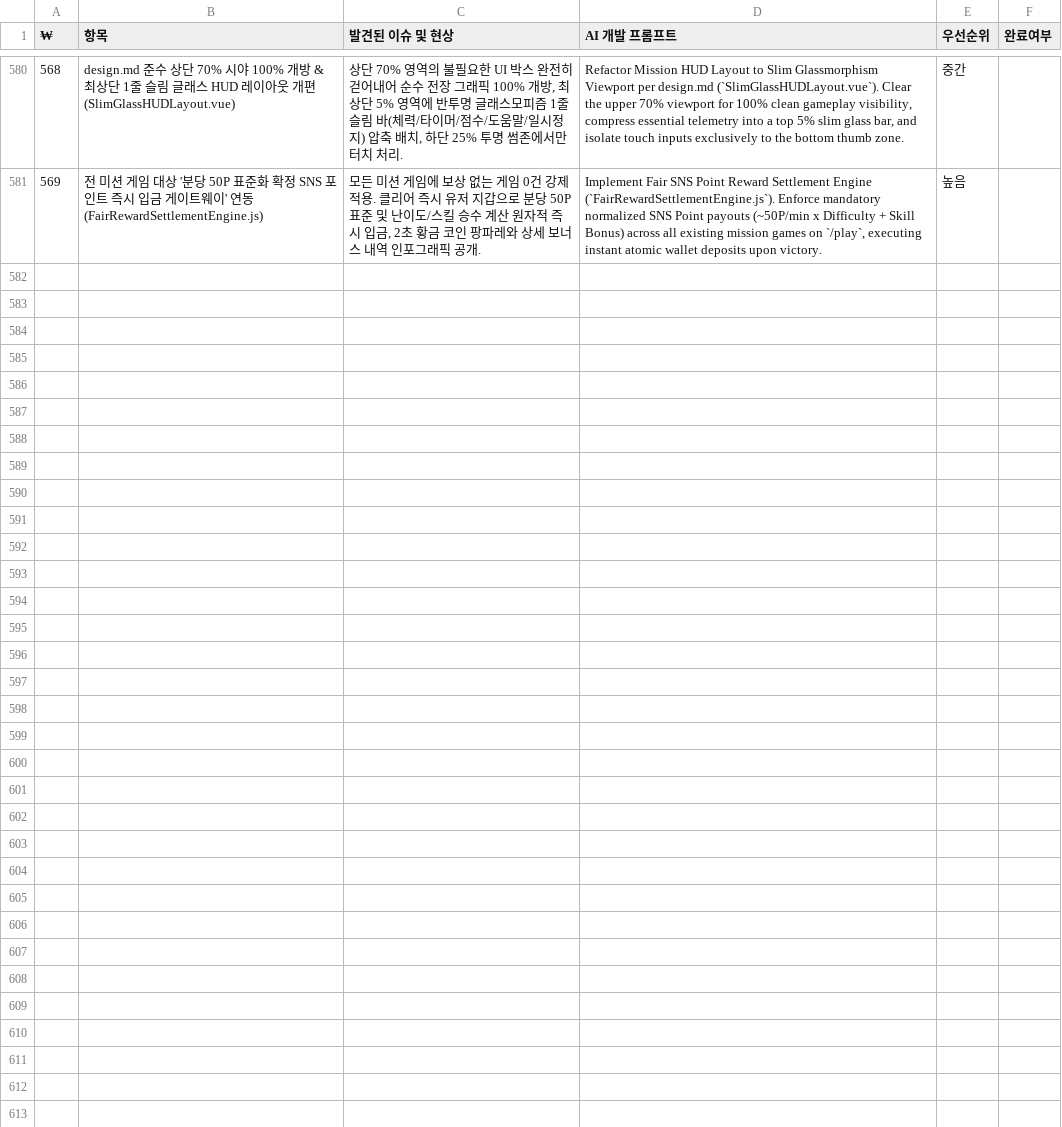
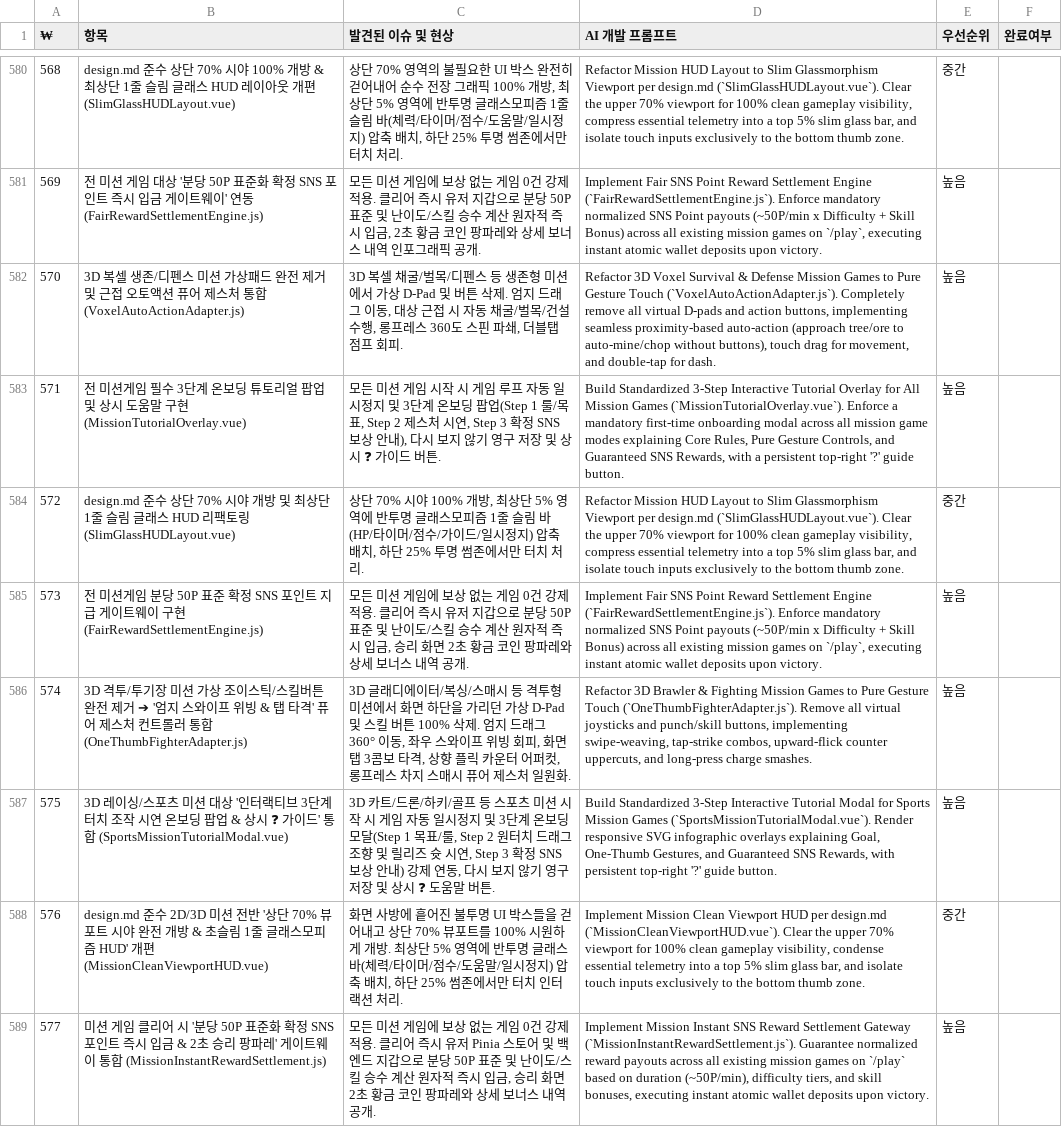
Before and after one commit to Dayyoung/snshero, a CSV file: gemini_sheet_latest.csv, drawn as a sheet; only a part is shown, gaps mark what is left out.

```diff
--- a/gemini_sheet_latest.csv
+++ b/gemini_sheet_latest.csv
@@ -581 +581,9 @@
 569,전 미션 게임 대상 '분당 50P 표준화 확정 SNS 포인트 즉시 입금 게이트웨이' 연동 (FairRewardSettlementEngine.js),"모든 미션 게임에 보상 없는 게임 0건 강제 적용. 클리어 즉시 유저 지갑으로 분당 50P 표준 및 난이도/스킬 승수 계산 원자적 즉시 입금, 2초 황금 코인 팡파레와 상세 보너스 내역 인포그래픽 공개.","Implement Fair SNS Point Reward Settlement Engine (`FairRewardSettlementEngine.js`). Enforce mandatory normalized SNS Point payouts (~50P/min x Difficulty + Skill Bonus) across all existing mission games on `/play`, executing instant atomic wallet deposits upon victory.",높음,
+570,3D 복셀 생존/디펜스 미션 가상패드 완전 제거 및 근접 오토액션 퓨어 제스처 통합 (VoxelAutoActionAdapter.js),"3D 복셀 채굴/벌목/디펜스 등 생존형 미션에서 가상 D-Pad 및 버튼 삭제. 엄지 드래그 이동, 대상 근접 시 자동 채굴/벌목/건설 수행, 롱프레스 360도 스핀 파쇄, 더블탭 점프 회피.","Refactor 3D Voxel Survival & Defense Mission Games to Pure Gesture Touch (`VoxelAutoActionAdapter.js`). Completely remove all virtual D-pads and action buttons, implementing seamless proximity-based auto-action (approach tree/ore to auto-mine/chop without buttons), touch drag for movement, and double-tap for dash.",높음,
+571,전 미션게임 필수 3단계 온보딩 튜토리얼 팝업 및 상시 도움말 구현 (MissionTutorialOverlay.vue),"모든 미션 게임 시작 시 게임 루프 자동 일시정지 및 3단계 온보딩 팝업(Step 1 룰/목표, Step 2 제스처 시연, Step 3 확정 SNS 보상 안내), 다시 보지 않기 영구 저장 및 상시 ❓ 가이드 버튼.","Build Standardized 3-Step Interactive Tutorial Overlay for All Mission Games (`MissionTutorialOverlay.vue`). Enforce a mandatory first-time onboarding modal across all mission game modes explaining Core Rules, Pure Gesture Controls, and Guaranteed SNS Rewards, with a persistent top-right '?' guide button.",높음,
+572,design.md 준수 상단 70% 시야 개방 및 최상단 1줄 슬림 글래스 HUD 리팩토링 (SlimGlassHUDLayout.vue),"상단 70% 시야 100% 개방, 최상단 5% 영역에 반투명 글래스모피즘 1줄 슬림 바(HP/타이머/점수/가이드/일시정지) 압축 배치, 하단 25% 투명 썸존에서만 터치 처리.","Refactor Mission HUD Layout to Slim Glassmorphism Viewport per design.md (`SlimGlassHUDLayout.vue`). Clear the upper 70% viewport for 100% clean gameplay visibility, compress essential telemetry into a top 5% slim glass bar, and isolate touch inputs exclusively to the bottom thumb zone.",중간,
+573,전 미션게임 분당 50P 표준 확정 SNS 포인트 지급 게이트웨이 구현 (FairRewardSettlementEngine.js),"모든 미션 게임에 보상 없는 게임 0건 강제 적용. 클리어 즉시 유저 지갑으로 분당 50P 표준 및 난이도/스킬 승수 계산 원자적 즉시 입금, 승리 화면 2초 황금 코인 팡파레와 상세 보너스 내역 공개.","Implement Fair SNS Point Reward Settlement Engine (`FairRewardSettlementEngine.js`). Enforce mandatory normalized SNS Point payouts (~50P/min x Difficulty + Skill Bonus) across all existing mission games on `/play`, executing instant atomic wallet deposits upon victory.",높음,
+574,3D 격투/투기장 미션 가상 조이스틱/스킬버튼 완전 제거 ➔ '엄지 스와이프 위빙 & 탭 타격' 퓨어 제스처 컨트롤러 통합 (OneThumbFighterAdapter.js),"3D 글래디에이터/복싱/스매시 등 격투형 미션에서 화면 하단을 가리던 가상 D-Pad 및 스킬 버튼 100% 삭제. 엄지 드래그 360° 이동, 좌우 스와이프 위빙 회피, 화면 탭 3콤보 타격, 상향 플릭 카운터 어퍼컷, 롱프레스 차지 스매시 퓨어 제스처 일원화.","Refactor 3D Brawler & Fighting Mission Games to Pure Gesture Touch (`OneThumbFighterAdapter.js`). Remove all virtual joysticks and punch/skill buttons, implementing swipe-weaving, tap-strike combos, upward-flick counter uppercuts, and long-press charge smashes.",높음,
+575,3D 레이싱/스포츠 미션 대상 '인터랙티브 3단계 터치 조작 시연 온보딩 팝업 & 상시 ❓ 가이드' 통합 (SportsMissionTutorialModal.vue),"3D 카트/드론/하키/골프 등 스포츠 미션 시작 시 게임 자동 일시정지 및 3단계 온보딩 모달(Step 1 목표/룰, Step 2 원터치 드래그 조향 및 릴리즈 슛 시연, Step 3 확정 SNS 보상 안내) 강제 연동, 다시 보지 않기 영구 저장 및 상시 ❓ 도움말 버튼.","Build Standardized 3-Step Interactive Tutorial Modal for Sports Mission Games (`SportsMissionTutorialModal.vue`). Render responsive SVG infographic overlays explaining Goal, One-Thumb Gestures, and Guaranteed SNS Rewards, with persistent top-right '?' guide button.",높음,
+576,design.md 준수 2D/3D 미션 전반 '상단 70% 뷰포트 시야 완전 개방 & 초슬림 1줄 글래스모피즘 HUD' 개편 (MissionCleanViewportHUD.vue),"화면 사방에 흩어진 불투명 UI 박스들을 걷어내고 상단 70% 뷰포트를 100% 시원하게 개방. 최상단 5% 영역에 반투명 글래스 바(체력/타이머/점수/도움말/일시정지) 압축 배치, 하단 25% 썸존에서만 터치 인터랙션 처리.","Implement Mission Clean Viewport HUD per design.md (`MissionCleanViewportHUD.vue`). Clear the upper 70% viewport for 100% clean gameplay visibility, condense essential telemetry into a top 5% slim glass bar, and isolate touch inputs exclusively to the bottom thumb zone.",중간,
+577,미션 게임 클리어 시 '분당 50P 표준화 확정 SNS 포인트 즉시 입금 & 2초 승리 팡파레' 게이트웨이 통합 (MissionInstantRewardSettlement.js),"모든 미션 게임에 보상 없는 게임 0건 강제 적용. 클리어 즉시 유저 Pinia 스토어 및 백엔드 지갑으로 분당 50P 표준 및 난이도/스킬 승수 계산 원자적 즉시 입금, 승리 화면 2초 황금 코인 팡파레와 상세 보너스 내역 공개.","Implement Mission Instant SNS Reward Settlement Gateway (`MissionInstantRewardSettlement.js`). Guarantee normalized reward payouts across all existing mission games on `/play` based on duration (~50P/min), difficulty tiers, and skill bonuses, executing instant atomic wallet deposits upon victory.",높음,
```
Also changed, not shown: 4 other files.
